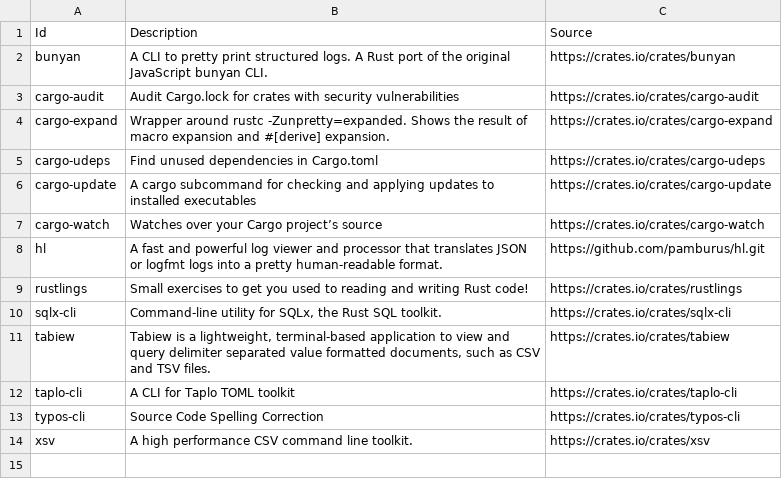
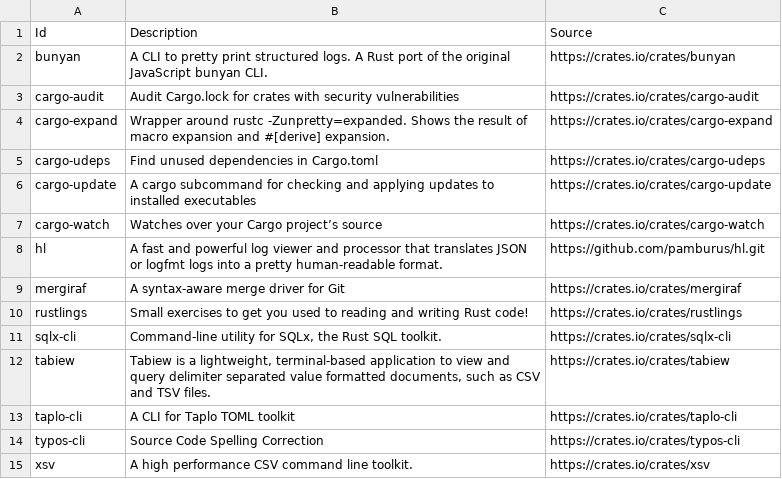
Before and after one commit to lancra/dotfiles, a CSV file: .config/cargo/crates.csv, drawn as a sheet.

Commit message:
cargo: install mergiraf

```diff
--- a/.config/cargo/crates.csv
+++ b/.config/cargo/crates.csv
@@ -8,2 +8,3 @@ cargo-watch,Watches over your Cargo project’s source,https://crates.io/crates/
 hl,A fast and powerful log viewer and processor that translates JSON or logfmt logs into a pretty human-readable format.,https://github.com/pamburus/hl.git
+mergiraf,A syntax-aware merge driver for Git,https://crates.io/crates/mergiraf
 rustlings,Small exercises to get you used to reading and writing Rust code!,https://crates.io/crates/rustlings
```
